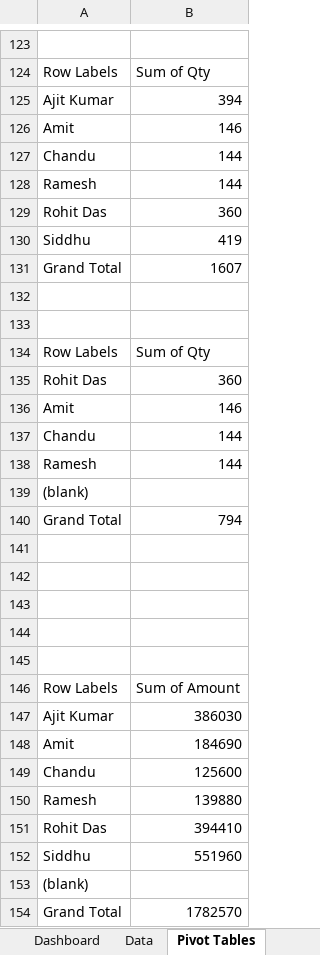
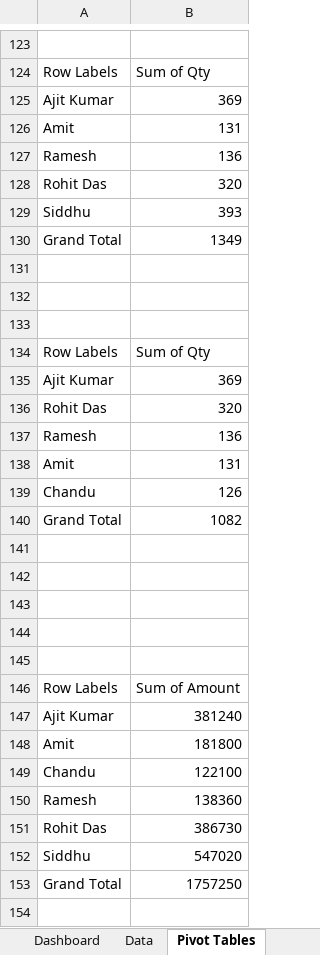
Before and after one commit to AnjaliMandal2001/EXCEL-PROJECTS, an Excel workbook: Sales_Dashboard/Sales_DASHBOARD.xlsx, sheet Pivot Tables, drawn as a sheet; only a part is shown, gaps mark what is left out; values as stored, in another font and other column widths than the file's, no borders; charts and pictures not drawn; removed rows and columns are numbered as before the commit, all else as after; the diff covers the shown part only; the diff names each change by its address in the sheet, - before the commit and + after, or states it on an @@ line.

Commit message:
intial

```diff
--- a/Sales_Dashboard/Sales_DASHBOARD.xlsx (sheet Pivot Tables)
+++ b/Sales_Dashboard/Sales_DASHBOARD.xlsx (sheet Pivot Tables)
-B125: 394
+B125: 369
-B126: 146
+B126: 131
-row 127: Chandu | 144
-B127: 144
+B127: 136
-B128: 360
+B128: 320
-B129: 419
+B129: 393
-B130: 1607
+B130: 1349
+row 131: (empty)
+row 135: Ajit Kumar | 369
-B136: 360
+B136: 320
+row 137: Ramesh | 136
-B138: 146
+B138: 131
-B139: 144
+B139: 126
-row 138: Ramesh | 144
-row 139: (blank)
-B140: 794
+B140: 1082
-B147: 386030
+B147: 381240
-B148: 184690
+B148: 181800
-B149: 125600
+B149: 122100
-B150: 139880
+B150: 138360
-B151: 394410
+B151: 386730
-B152: 551960
+B152: 547020
-row 153: (blank)
-B153: 1782570
+B153: 1757250
```
Also changed, not shown: 18 added rows, 18 removed rows, 4 moved rows and 27 edited cells elsewhere in this sheet, charts or pictures.
